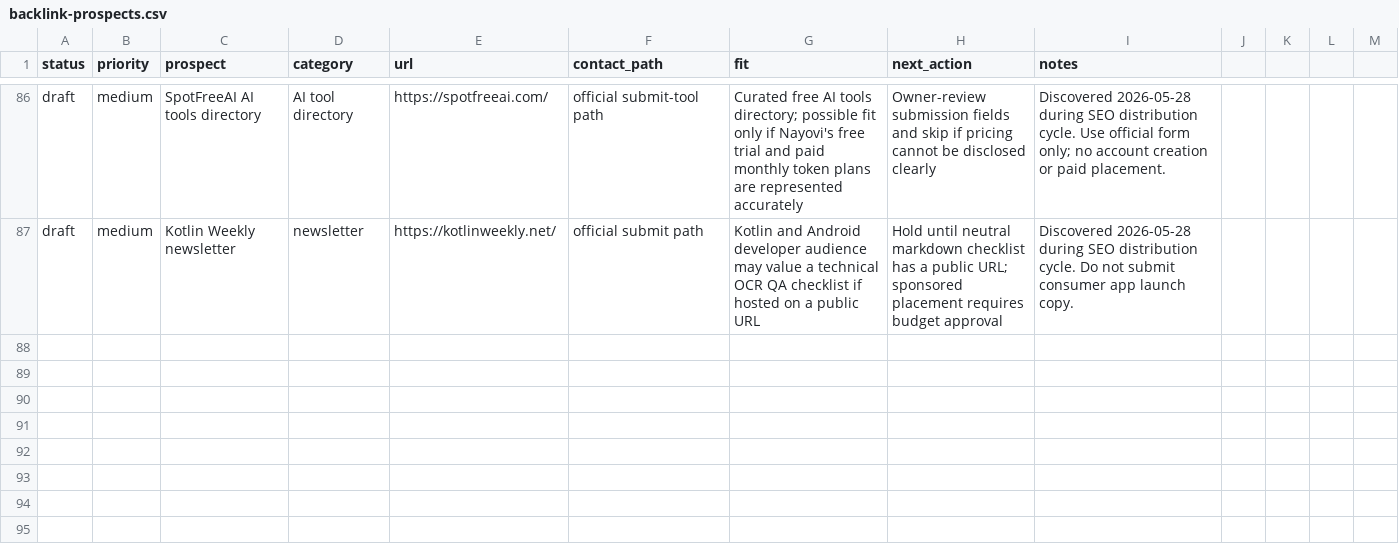
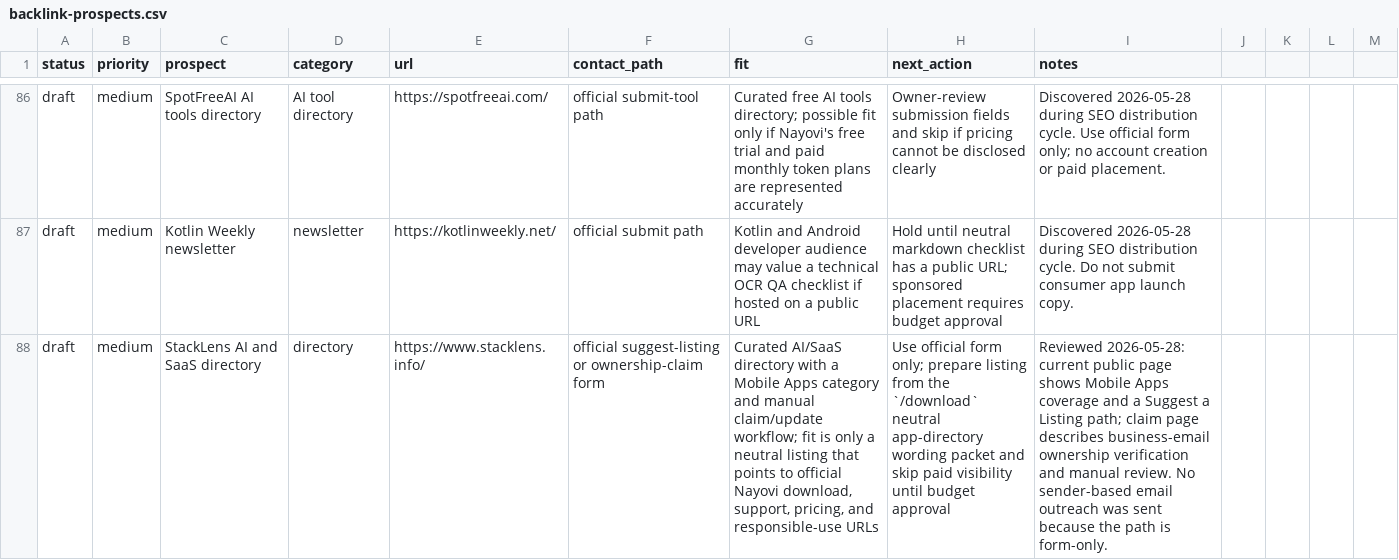
Before and after one commit to borjiomar38/tachi-back, a CSV file: docs/growth/backlink-prospects.csv, drawn as a sheet; only a part is shown, gaps mark what is left out; the diff names each change by its address in the sheet, - before the commit and + after, or states it on an @@ line.

Commit message:
Add neutral directory listing packet

```diff
--- a/docs/growth/backlink-prospects.csv
+++ b/docs/growth/backlink-prospects.csv
+row 88: draft | medium | StackLens AI and SaaS directory | directory | https://www.stacklens.info/ | official suggest-listing or ownership-claim form | Curated AI/SaaS directory with a Mobile Apps category and manual claim/update workflow; fit is only a neutral listing that points to official Nayovi download, support, pricing, and responsible-use URLs | Use official form only; prepare listing from the `/download` neutral app-directory wording packet and skip paid visibility until budget approval | Reviewed 2026-05-28: current public page shows Mobile Apps coverage and a Suggest a Listing path; claim page describes business-email ownership verification and manual review. No sender-based email outreach was sent because the path is form-only.
```
Also changed, not shown: 4 other files.
